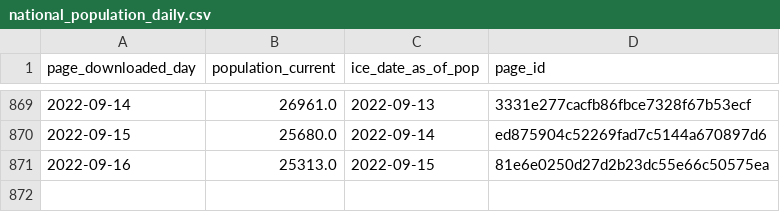
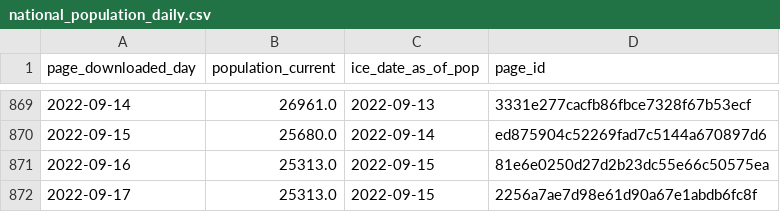
Before and after one commit to vera-institute/ice-detention-covid, a CSV file: data_daily/national_population_daily.csv, drawn as a sheet; only a part is shown, gaps mark what is left out; the diff names each change by its address in the sheet, - before the commit and + after, or states it on an @@ line.

```diff
--- a/data_daily/national_population_daily.csv
+++ b/data_daily/national_population_daily.csv
+row 872: 2022-09-17 | 25313.0 | 2022-09-15 | 2256a7ae7d98e61d90a67e1abdb6fc8f
```
Also changed, not shown: data_daily/national_cases_daily.csv, data_daily/national_tests_daily.csv, 6 other files.
